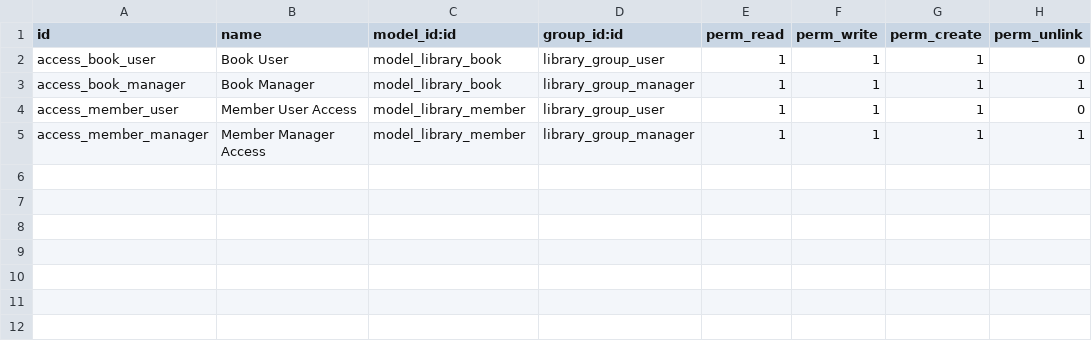
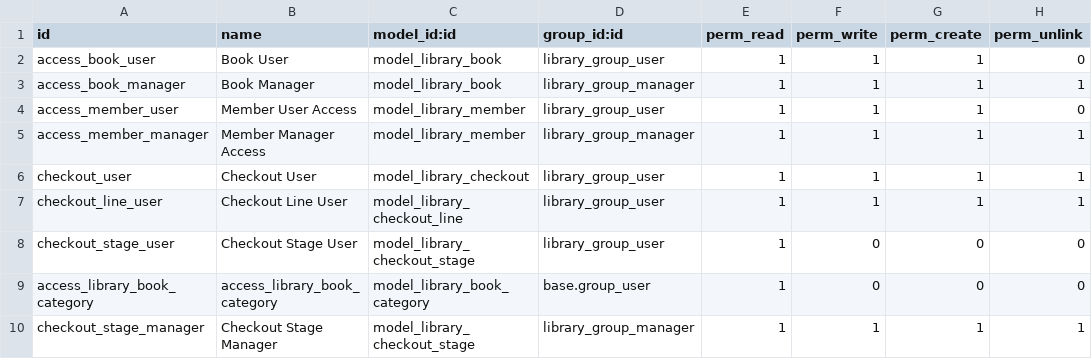
Before and after one commit to azisyulianas/library, a CSV file: library_app/security/ir.model.access.csv, drawn as a sheet.

Commit message:
refactory library_checouts to library apps

```diff
--- a/library_app/security/ir.model.access.csv
+++ b/library_app/security/ir.model.access.csv
@@ -5 +5,6 @@ access_member_user,Member User Access,model_library_member,library_group_user,1,
 access_member_manager,Member Manager Access,model_library_member,library_group_manager,1,1,1,1
+checkout_user,Checkout User,model_library_checkout,library_group_user,1,1,1,1
+checkout_line_user,Checkout Line User,model_library_checkout_line,library_group_user,1,1,1,1
+checkout_stage_user,Checkout Stage User,model_library_checkout_stage,library_group_user,1,0,0,0
+access_library_book_category,access_library_book_category,model_library_book_category,base.group_user,1,0,0,0
+checkout_stage_manager,Checkout Stage Manager,model_library_checkout_stage,library_group_manager,1,1,1,1
```
Also changed, not shown: 22 other files.
